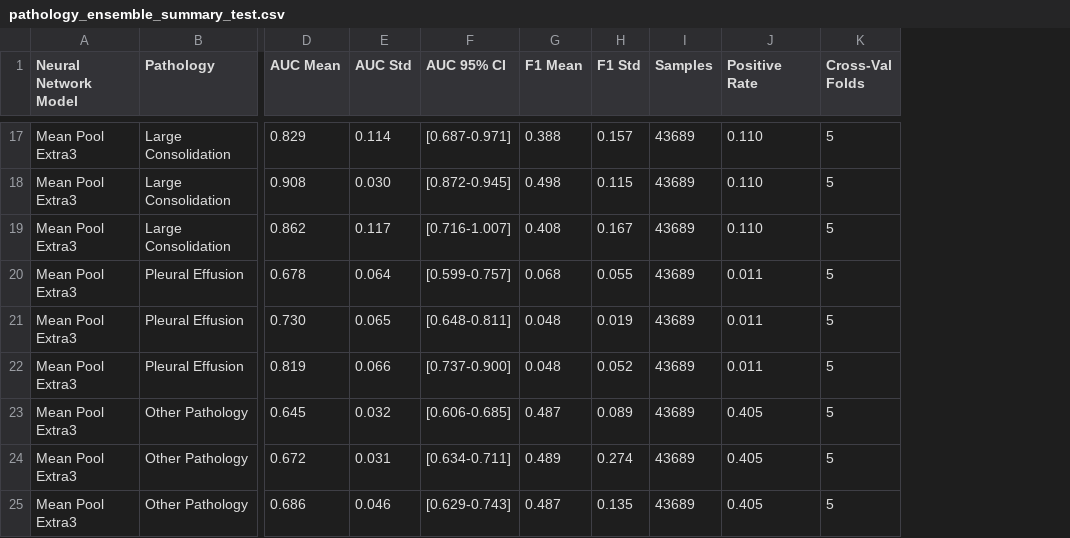
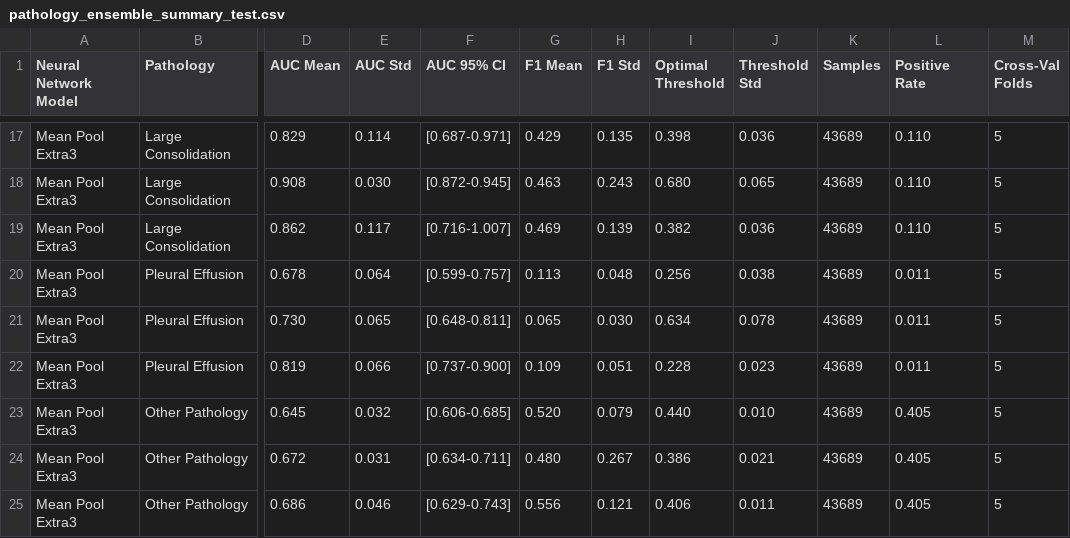
Before and after one commit to tbrokowski/ULTR-AI-Vid, a CSV file: visualization_outputs/pathology_ensemble_summary_test.csv, drawn as a sheet; only a part is shown, gaps mark what is left out; the diff covers the shown part only; the diff names each change by its address in the sheet, - before the commit and + after, or states it on an @@ line.

Commit message:
Ran visualizations with optimal thresholds

```diff
--- a/visualization_outputs/pathology_ensemble_summary_test.csv
+++ b/visualization_outputs/pathology_ensemble_summary_test.csv
+column I (Optimal Threshold), rows 17-25: 0.398 | 0.680 | 0.382 | 0.256 | 0.634 | 0.228 | 0.440 | 0.386 | 0.406
+column J (Threshold Std), rows 17-25: 0.036 | 0.065 | 0.036 | 0.038 | 0.078 | 0.023 | 0.010 | 0.021 | 0.011
-G17 (F1 Mean): 0.388
+G17 (F1 Mean): 0.429
-H17 (F1 Std): 0.157
+H17 (F1 Std): 0.135
-G18 (F1 Mean): 0.498
+G18 (F1 Mean): 0.463
-H18 (F1 Std): 0.115
+H18 (F1 Std): 0.243
-G19 (F1 Mean): 0.408
+G19 (F1 Mean): 0.469
-H19 (F1 Std): 0.167
+H19 (F1 Std): 0.139
-G20 (F1 Mean): 0.068
+G20 (F1 Mean): 0.113
-H20 (F1 Std): 0.055
+H20 (F1 Std): 0.048
-G21 (F1 Mean): 0.048
+G21 (F1 Mean): 0.065
-H21 (F1 Std): 0.019
+H21 (F1 Std): 0.030
-G22 (F1 Mean): 0.048
+G22 (F1 Mean): 0.109
-H22 (F1 Std): 0.052
+H22 (F1 Std): 0.051
-G23 (F1 Mean): 0.487
+G23 (F1 Mean): 0.520
-H23 (F1 Std): 0.089
+H23 (F1 Std): 0.079
-G24 (F1 Mean): 0.489
+G24 (F1 Mean): 0.480
-H24 (F1 Std): 0.274
+H24 (F1 Std): 0.267
-G25 (F1 Mean): 0.487
+G25 (F1 Mean): 0.556
-H25 (F1 Std): 0.135
+H25 (F1 Std): 0.121
```
Also changed, not shown: 30 edited cells elsewhere in this file, 24 other files.
